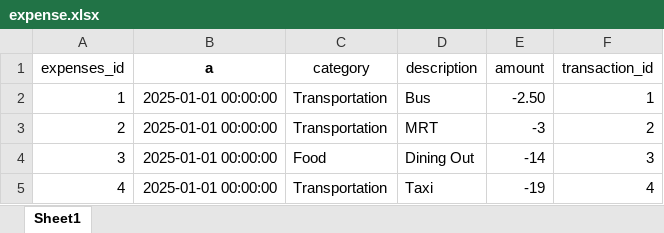
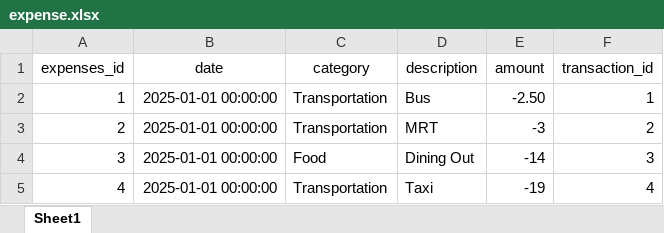
Before and after one commit to jeanettez19/python-project, an Excel workbook: Assignment3(Python_Project)/data/expense.xlsx, sheet Sheet1, drawn as a sheet; only a part is shown; values as stored, in another font and other column widths than the file's, no borders; the diff names each change by its address in the sheet, - before the commit and + after, or states it on an @@ line.

Commit message:
expense excel edit

```diff
--- a/Assignment3(Python_Project)/data/expense.xlsx (sheet Sheet1)
+++ b/Assignment3(Python_Project)/data/expense.xlsx (sheet Sheet1)
-B1: a
+B1: date
-B1 bold: on
+B1 bold: off
```
